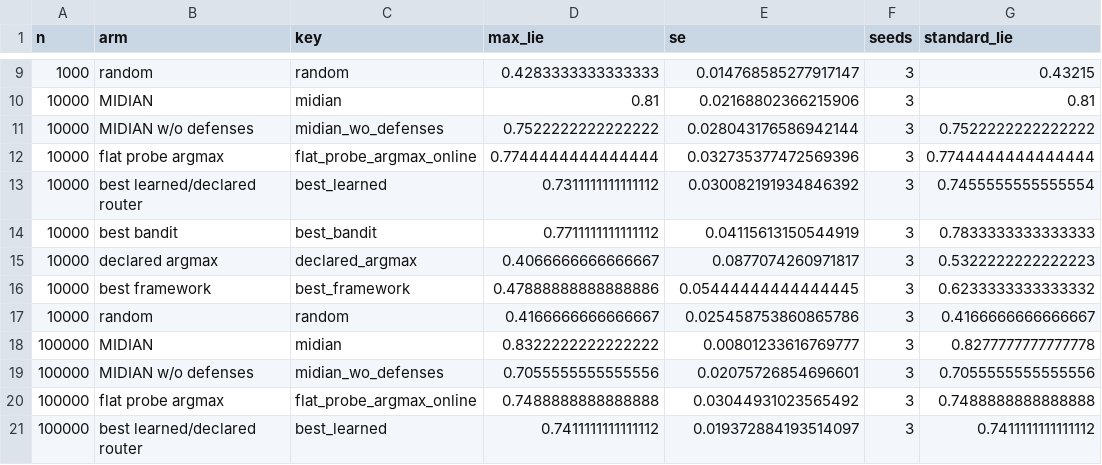
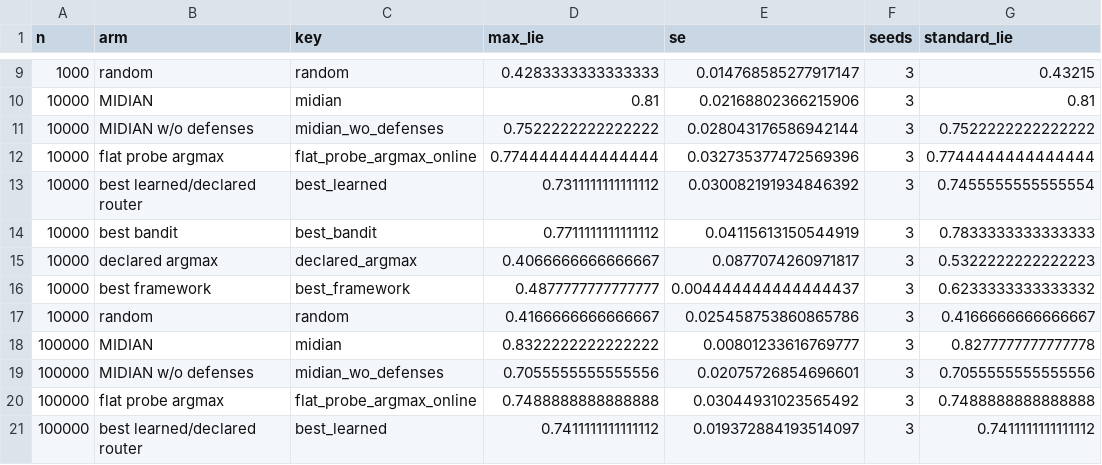
Before and after one commit to rsiegemit/midian-web, a CSV file: figures/condensed_sample/I_max_lie.csv, drawn as a sheet; only a part is shown, gaps mark what is left out.

```diff
--- a/figures/condensed_sample/I_max_lie.csv
+++ b/figures/condensed_sample/I_max_lie.csv
@@ -15,3 +15,3 @@ n,arm,key,max_lie,se,seeds,standard_lie
 10000,declared argmax,declared_argmax,0.4066666666666667,0.0877074260971817,3,0.5322222222222223
-10000,best framework,best_framework,0.47888888888888886,0.05444444444444445,3,0.6233333333333332
+10000,best framework,best_framework,0.4877777777777777,0.004444444444444437,3,0.6233333333333332
 10000,random,random,0.4166666666666667,0.025458753860865786,3,0.4166666666666667
```
Also changed, not shown: 2 other files.
